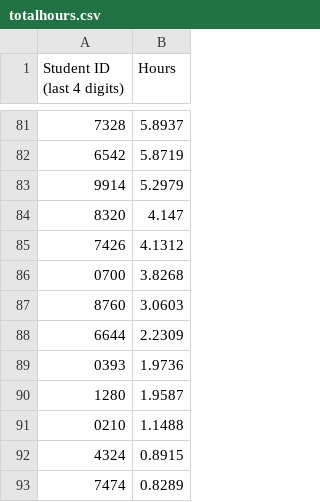
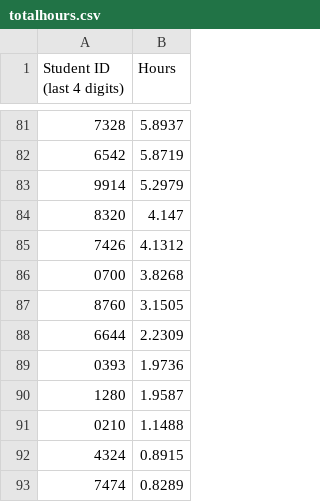
Before and after one commit to Team3128/2018-19-attendance-data, a CSV file: totalhours.csv, drawn as a sheet; only a part is shown, gaps mark what is left out; the diff covers the shown part only.

Commit message:
2019-02-09: Total Hours

```diff
--- a/totalhours.csv
+++ b/totalhours.csv
@@ -86,3 +86,3 @@ Student ID (last 4 digits), Hours
 0700,3.8268
-8760,3.0603
+8760,3.1505
 6644,2.2309
```
Also changed, not shown: 17 added rows, 17 removed rows and 30 edited cells elsewhere in this file.
